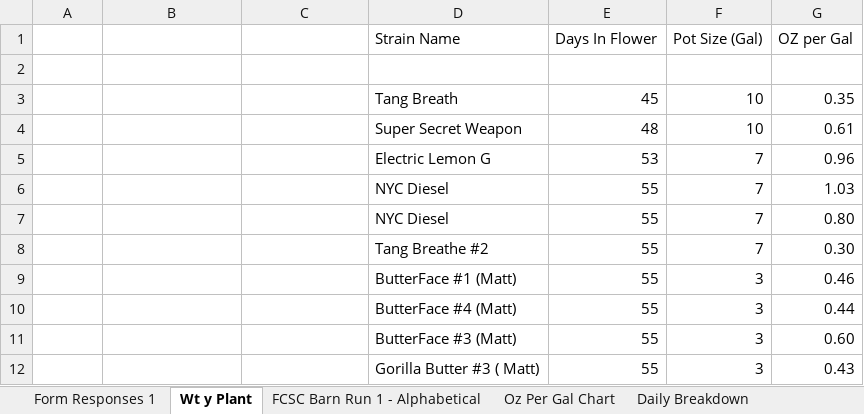
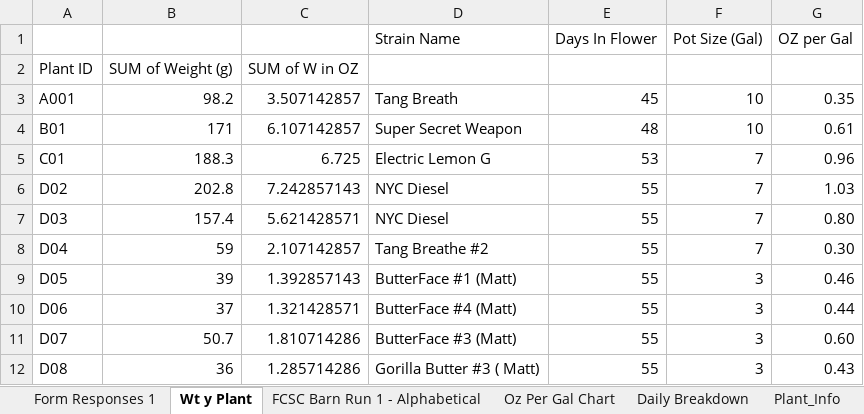
Before and after one commit to JSmith1826/FSCS_Project, an Excel workbook: data/raw/Jan_2018.xlsx, sheet Wt y Plant, drawn as a sheet; only a part is shown; values as stored, in another font and other column widths than the file's, no borders; charts and pictures not drawn; the diff covers the shown part only; the diff names each change by its address in the sheet, - before the commit and + after, or states it on an @@ line.

```diff
--- a/data/raw/Jan_2018.xlsx (sheet Wt y Plant)
+++ b/data/raw/Jan_2018.xlsx (sheet Wt y Plant)
-row 2: (empty)
+row 2: Plant ID | SUM of Weight (g) | SUM of W in OZ
-A3: (empty)
+A3: A001
-B3: (empty)
+B3: 98.2
-C3: (empty)
+C3: 3.507142857
-A4: (empty)
+A4: B01
-B4: (empty)
+B4: 171
-C4: (empty)
+C4: 6.107142857
-A5: (empty)
+A5: C01
-B5: (empty)
+B5: 188.3
-C5: (empty)
+C5: 6.725
-A6: (empty)
+A6: D02
-B6: (empty)
+B6: 202.8
-C6: (empty)
+C6: 7.242857143
-A7: (empty)
+A7: D03
-B7: (empty)
+B7: 157.4
-C7: (empty)
+C7: 5.621428571
-A8: (empty)
+A8: D04
-B8: (empty)
+B8: 59
-C8: (empty)
+C8: 2.107142857
-A9: (empty)
+A9: D05
-B9: (empty)
+B9: 39
-C9: (empty)
+C9: 1.392857143
-A10: (empty)
+A10: D06
-B10: (empty)
+B10: 37
-C10: (empty)
+C10: 1.321428571
-A11: (empty)
+A11: D07
-B11: (empty)
+B11: 50.7
-C11: (empty)
+C11: 1.810714286
-A12: (empty)
+A12: D08
-B12: (empty)
+B12: 36
-C12: (empty)
+C12: 1.285714286
```
Also changed, not shown: 1 added row and 140 edited cells elsewhere in this sheet, sheet Daily Breakdown, sheet Trimmer Grand Total, other sheet tabs, formulas that keep their value, hidden cells, charts or pictures, data/raw/April_2017.xlsx, data/raw/May_2018.xlsx, 17 other files.
